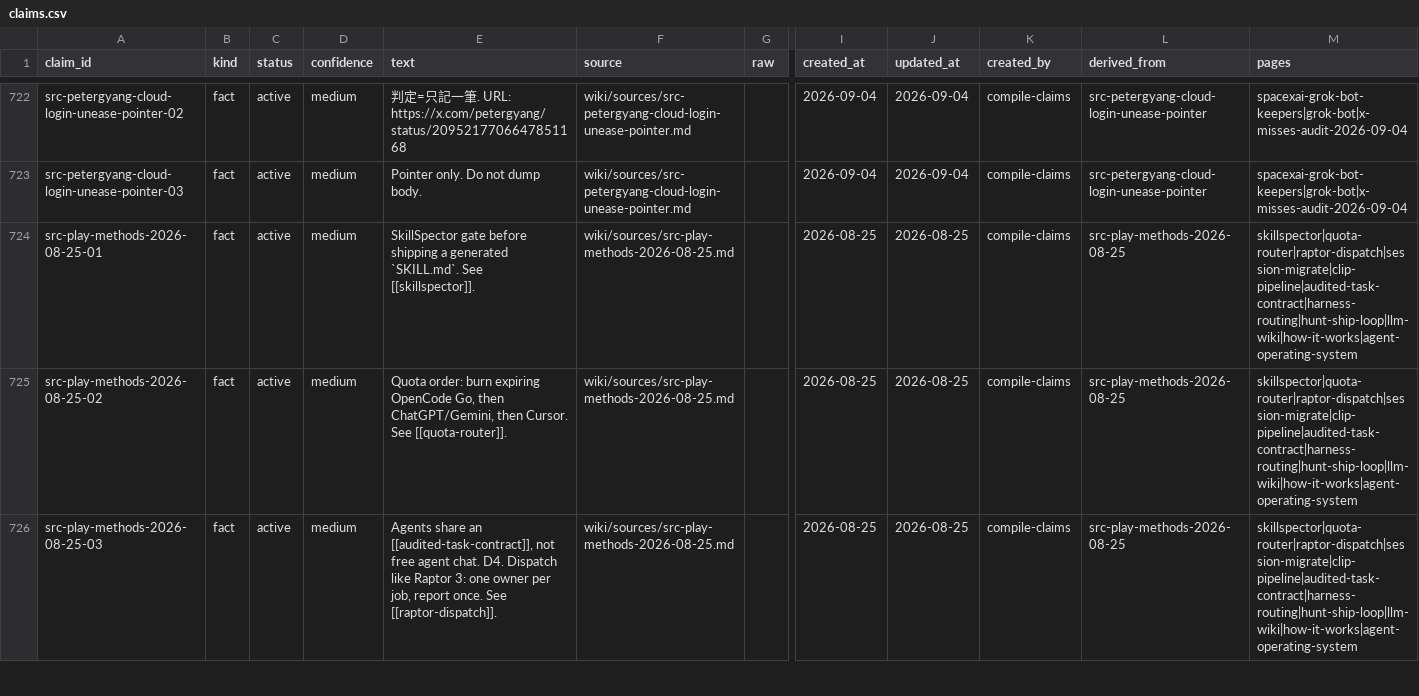
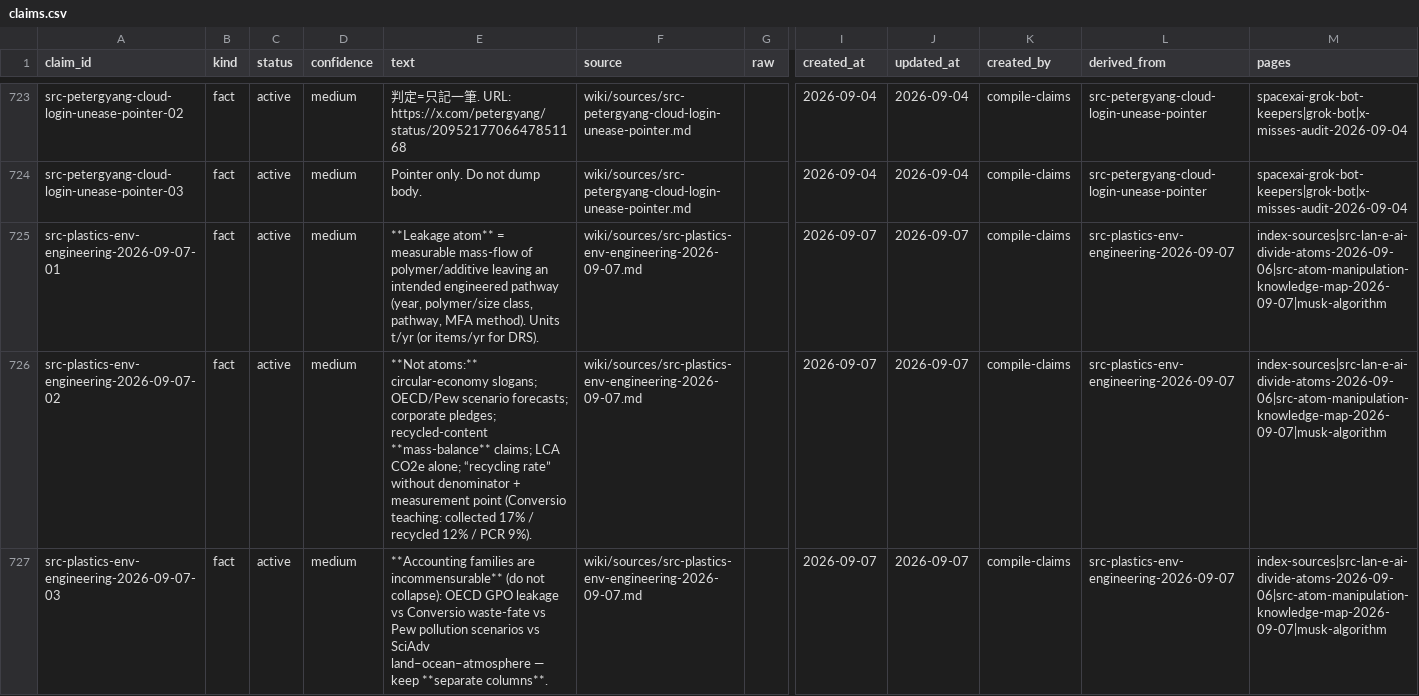
Before and after one commit to elan7192/second-brain, a CSV file: wiki/claims.csv, drawn as a sheet; only a part is shown, gaps mark what is left out; the shorter side is filled out with more unchanged rows; rows hold the shown columns only; the diff covers the shown part only; the diff names each change by its address in the sheet, - before the commit and + after, or states it on an @@ line.

Commit message:
METHOD: plastics env-engineering literacy (SKIP env seat). (#125)
Leakage atoms; mech/chem/DRS/NIR; AI≠polymers hard wall.

Co-authored-by: elan7192 <elan7192@users.noreply.github.com>

```diff
--- a/wiki/claims.csv
+++ b/wiki/claims.csv
+row 725: src-plastics-env-engineering-2026-09-07-01 | fact | active | medium | **Leakage atom** = measurable mass-flow of polymer/additive leaving an intended engineered pathway (year, polymer/size class, pathway, MFA method). Units t/yr (or items/yr for DRS). | wiki/sources/src-plastics-env-engineering-2026-09-07.md |  | 2026-09-07 | 2026-09-07 | compile-claims | src-plastics-env-engineering-2026-09-07 | index-sources|src-lan-e-ai-divide-atoms-2026-09-06|src-atom-manipulation-knowledge-map-2026-09-07|musk-algorithm
+row 726: src-plastics-env-engineering-2026-09-07-02 | fact | active | medium | **Not atoms:** circular-economy slogans; OECD/Pew scenario forecasts; corporate pledges; recycled-content **mass-balance** claims; LCA CO2e alone; “recycling rate” without denominator + measurement point (Conversio teaching: collected 17% / recycled 12% / PCR 9%). | wiki/sources/src-plastics-env-engineering-2026-09-07.md |  | 2026-09-07 | 2026-09-07 | compile-claims | src-plastics-env-engineering-2026-09-07 | index-sources|src-lan-e-ai-divide-atoms-2026-09-06|src-atom-manipulation-knowledge-map-2026-09-07|musk-algorithm
+row 727: src-plastics-env-engineering-2026-09-07-03 | fact | active | medium | **Accounting families are incommensurable** (do not collapse): OECD GPO leakage vs Conversio waste-fate vs Pew pollution scenarios vs SciAdv land–ocean–atmosphere — keep **separate columns**. | wiki/sources/src-plastics-env-engineering-2026-09-07.md |  | 2026-09-07 | 2026-09-07 | compile-claims | src-plastics-env-engineering-2026-09-07 | index-sources|src-lan-e-ai-divide-atoms-2026-09-06|src-atom-manipulation-knowledge-map-2026-09-07|musk-algorithm
```
Also changed, not shown: 8 added rows and 1 edited cell elsewhere in this file, output/ontology-objects.csv, 7 other files.
